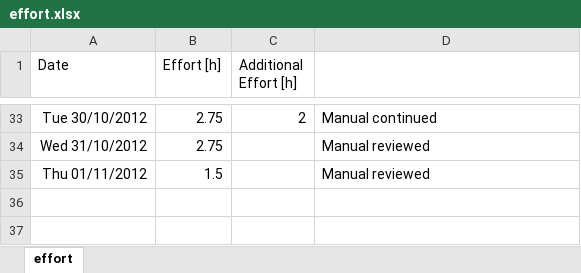
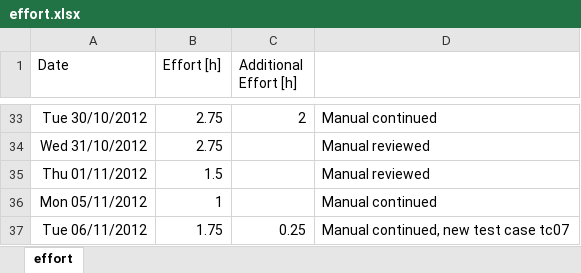
Before and after one commit to sudar/RTuinOS, an Excel workbook: RTuinOS/doc/effort.xlsx, sheet effort, drawn as a sheet; only a part is shown, gaps mark what is left out; values as stored, in another font and other column widths than the file's, no borders; the diff names each change by its address in the sheet, - before the commit and + after, or states it on an @@ line.

Commit message:
New test case added. Test of critical sections and more tasks with more complex scheduling scheme. Implementation completed but never run so far.   Introductory section of manual revised, is probably okay now

```diff
--- a/RTuinOS/doc/effort.xlsx (sheet effort)
+++ b/RTuinOS/doc/effort.xlsx (sheet effort)
+row 36: Mon 05/11/2012 | 1 |  | Manual continued
+row 37: Tue 06/11/2012 | 1.75 | 0.25 | Manual continued, new test case tc07
```
Also changed, not shown: 6 other files.
